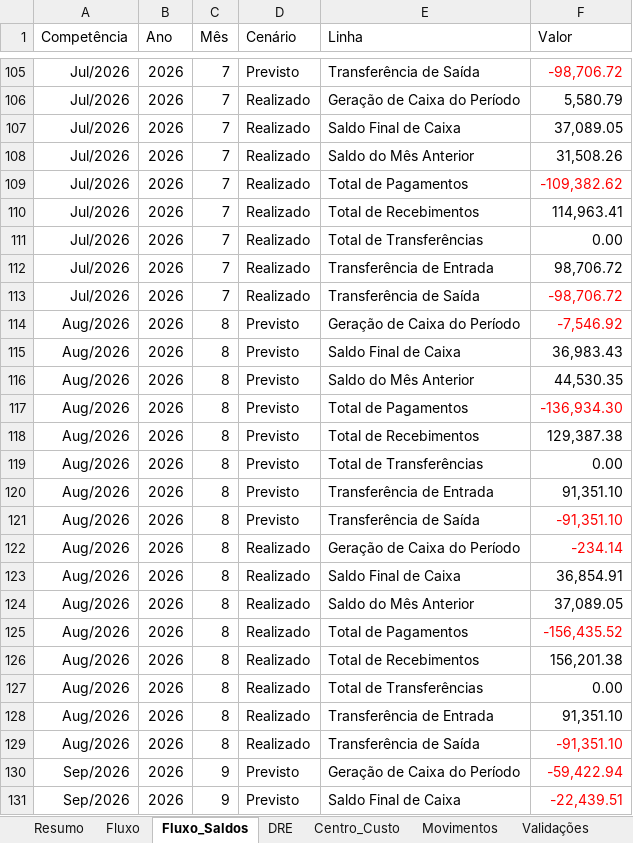
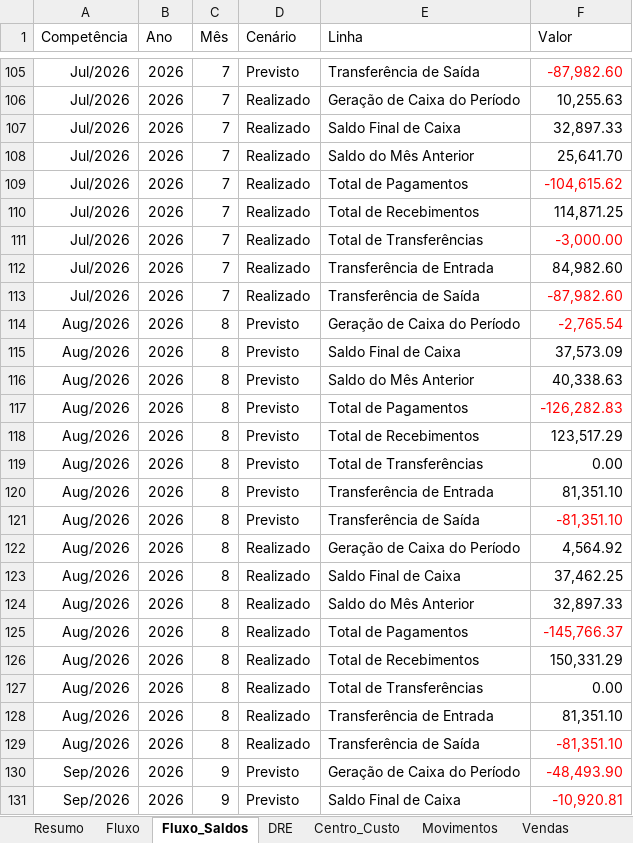
Before and after one commit to EmpresarialBPO/Dashboard-Financeiro-Gerencial-Bem-Vista, an Excel workbook: Base Consolidada Bem Vista.xlsx, sheet Fluxo_Saldos, drawn as a sheet; only a part is shown, gaps mark what is left out; values as stored, in another font and other column widths than the file's, no borders; table styles not drawn; the diff covers the shown part only; the diff names each change by its address in the sheet, - before the commit and + after, or states it on an @@ line.

```diff
--- a/Base Consolidada Bem Vista.xlsx (sheet Fluxo_Saldos)
+++ b/Base Consolidada Bem Vista.xlsx (sheet Fluxo_Saldos)
+sheet tab: Vendas
-F105 (Valor): -98,706.72
+F105 (Valor): -87,982.60
-F106 (Valor): 5,580.79
+F106 (Valor): 10,255.63
-F107 (Valor): 37,089.05
+F107 (Valor): 32,897.33
-F108 (Valor): 31,508.26
+F108 (Valor): 25,641.70
-F109 (Valor): -109,382.62
+F109 (Valor): -104,615.62
-F110 (Valor): 114,963.41
+F110 (Valor): 114,871.25
-F111 (Valor): 0.00
+F111 (Valor): -3,000.00
-F111 text colour: black
+F111 text colour: #FF0000
-F112 (Valor): 98,706.72
+F112 (Valor): 84,982.60
-F113 (Valor): -98,706.72
+F113 (Valor): -87,982.60
-F114 (Valor): -7,546.92
+F114 (Valor): -2,765.54
-F115 (Valor): 36,983.43
+F115 (Valor): 37,573.09
-F116 (Valor): 44,530.35
+F116 (Valor): 40,338.63
-F117 (Valor): -136,934.30
+F117 (Valor): -126,282.83
-F118 (Valor): 129,387.38
+F118 (Valor): 123,517.29
-F120 (Valor): 91,351.10
+F120 (Valor): 81,351.10
-F121 (Valor): -91,351.10
+F121 (Valor): -81,351.10
-F122 (Valor): -234.14
+F122 (Valor): 4,564.92
-F122 text colour: #FF0000
+F122 text colour: black
-F123 (Valor): 36,854.91
+F123 (Valor): 37,462.25
-F124 (Valor): 37,089.05
+F124 (Valor): 32,897.33
-F125 (Valor): -156,435.52
+F125 (Valor): -145,766.37
-F126 (Valor): 156,201.38
+F126 (Valor): 150,331.29
-F128 (Valor): 91,351.10
+F128 (Valor): 81,351.10
-F129 (Valor): -91,351.10
+F129 (Valor): -81,351.10
-F130 (Valor): -59,422.94
+F130 (Valor): -48,493.90
-F131 (Valor): -22,439.51
+F131 (Valor): -10,920.81
```
Also changed, not shown: 84 edited cells and cell formats elsewhere in this sheet, sheet Fluxo, sheet Movimentos, sheet Validações, sheet DRE, sheet Log_Carga, sheet Resumo, 1 other file.
